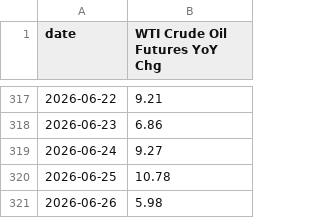
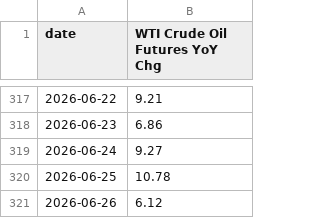
Before and after one commit to mikesimonsen/econ-data, a CSV file: sheets_data_calcs/yoy/oil.csv, drawn as a sheet; only a part is shown, gaps mark what is left out.

```diff
--- a/sheets_data_calcs/yoy/oil.csv
+++ b/sheets_data_calcs/yoy/oil.csv
@@ -320,2 +320,2 @@ date,WTI Crude Oil Futures YoY Chg
 2026-06-25,10.78
-2026-06-26,5.98
+2026-06-26,6.12
```
Also changed, not shown: sheets_data/oil.csv, sheets_data_calcs/period/oil.csv, 2 other files.
